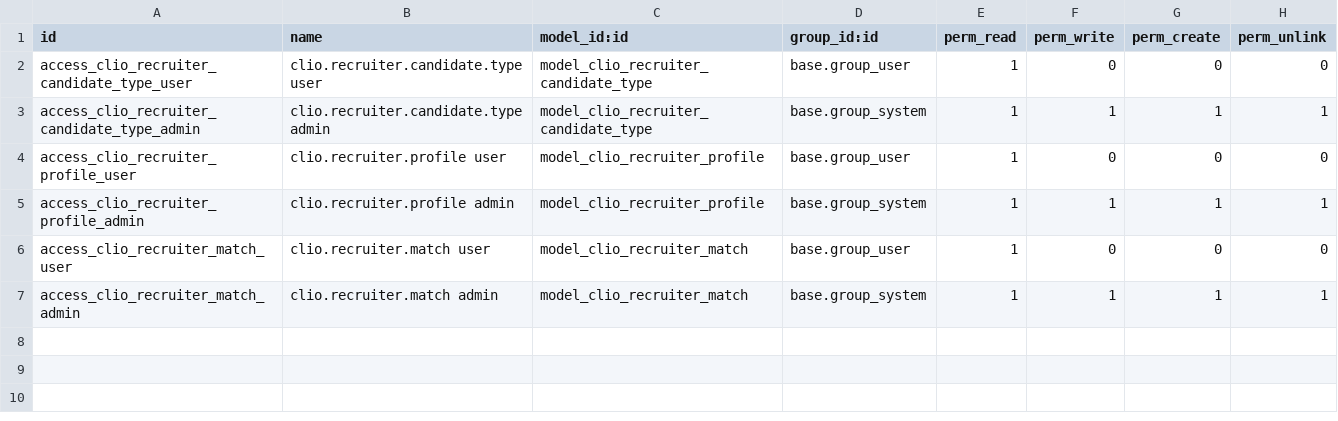
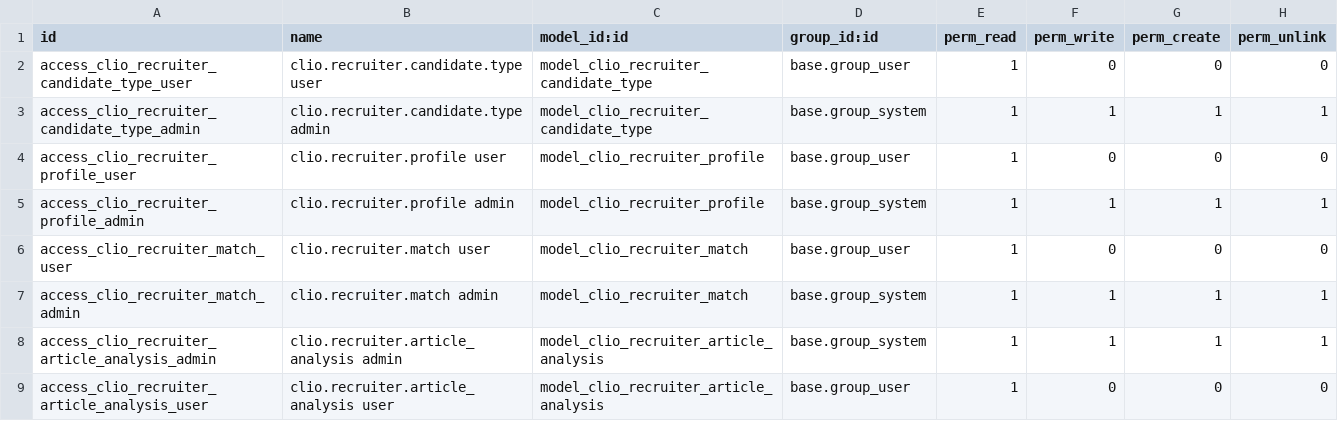
Before and after one commit to FredrikArvas/clio-odoo-addons, a CSV file: clio_recruit/security/ir.model.access.csv, drawn as a sheet; the diff names each change by its address in the sheet, - before the commit and + after, or states it on an @@ line.

Commit message:
clio_recruit: analyscache per artikel x profil (clio.recruiter.article_analysis)
Ny modell clio.recruiter.article_analysis lagrar Claude-analysresultat
per (article_id, profile_id) sa att nya profiler kan analysera befintliga
artiklar utan att redan genomforda (artikel, profil)-par kors om.

- Ny modell med UNIQUE(article_id, profile_id) och CASCADE pa profil
- access-rader for admin + user
- Version 19.0.1.0.0 -> 19.0.2.0.0

```diff
--- a/clio_recruit/security/ir.model.access.csv
+++ b/clio_recruit/security/ir.model.access.csv
+row 8: access_clio_recruiter_article_analysis_admin | clio.recruiter.article_analysis admin | model_clio_recruiter_article_analysis | base.group_system | 1 | 1 | 1 | 1
+row 9: access_clio_recruiter_article_analysis_user | clio.recruiter.article_analysis user | model_clio_recruiter_article_analysis | base.group_user | 1 | 0 | 0 | 0
```
Also changed, not shown: 3 other files.
